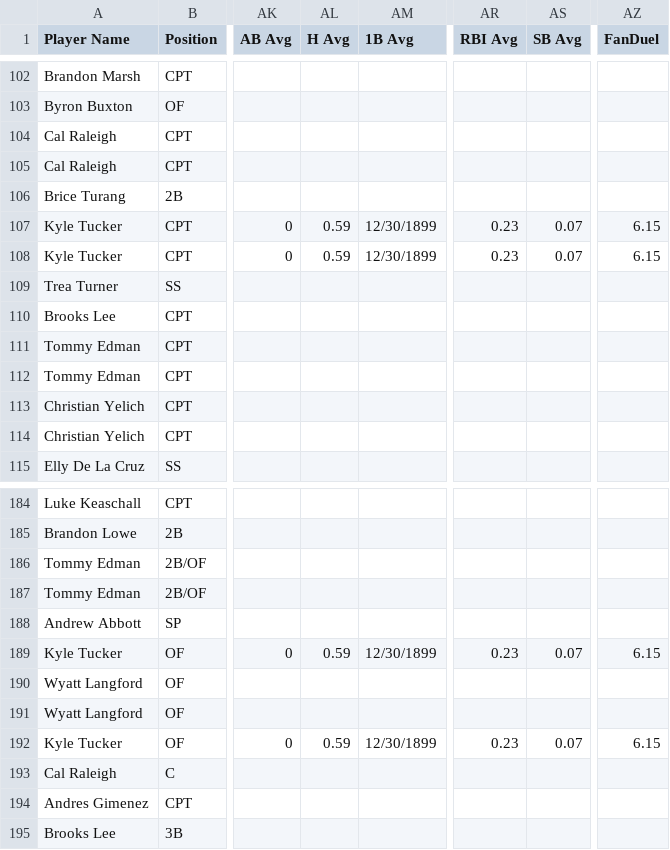
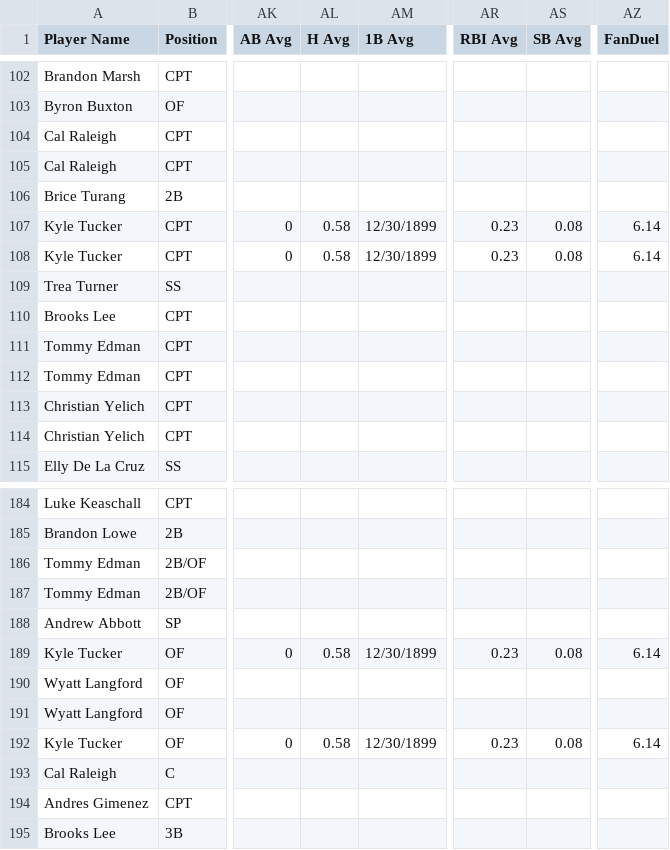
Before and after one commit to 925Sports/mlb-dfs-data, a CSV file: mlb-dfs-cheat-sheet.csv, drawn as a sheet; only a part is shown, gaps mark what is left out; the diff covers the shown part only; the diff names each change by its address in the sheet, - before the commit and + after, or states it on an @@ line.

```diff
--- a/mlb-dfs-cheat-sheet.csv
+++ b/mlb-dfs-cheat-sheet.csv
-AL107:AL108 (H Avg): 0.59
+AL107:AL108 (H Avg): 0.58
-AS107:AS108 (SB Avg): 0.07
+AS107:AS108 (SB Avg): 0.08
-AZ107:AZ108 (FanDuel): 6.15
+AZ107:AZ108 (FanDuel): 6.14
-AL189 (H Avg): 0.59
+AL189 (H Avg): 0.58
-AS189 (SB Avg): 0.07
+AS189 (SB Avg): 0.08
-AZ189 (FanDuel): 6.15
+AZ189 (FanDuel): 6.14
-AL192 (H Avg): 0.59
+AL192 (H Avg): 0.58
-AS192 (SB Avg): 0.07
+AS192 (SB Avg): 0.08
-AZ192 (FanDuel): 6.15
+AZ192 (FanDuel): 6.14
```
Also changed, not shown: 44 edited cells elsewhere in this file.
